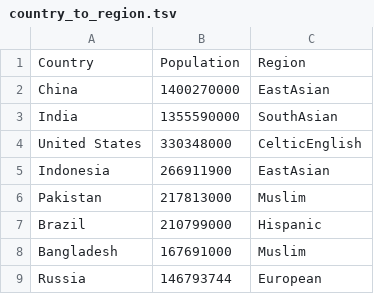
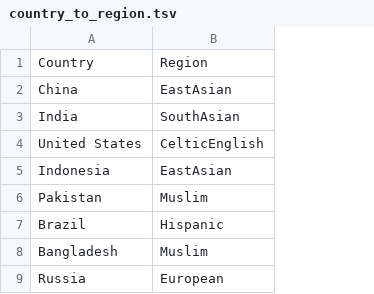
Before and after one commit to greenelab/wiki-nationality-estimate, a TSV file: data/country_to_region.tsv, drawn as a sheet; only a part is shown; the diff names each change by its address in the sheet, - before the commit and + after, or states it on an @@ line.

Commit message:
Removed population column from country list

```diff
--- a/data/country_to_region.tsv
+++ b/data/country_to_region.tsv
-column B, rows 1-9: Population | 1400270000 | 1355590000 | 330348000 | 266911900 | 217813000 | 210799000 | 167691000 | 146793744
```
Also changed, not shown: data/country_to_region_NamePrism.tsv, 1 other file.
